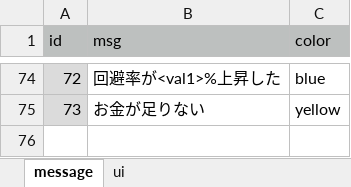
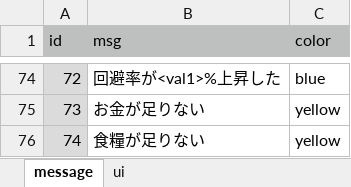
Before and after one commit to syun77/OneWayRPG, an Excel workbook: docs/message.xlsx, sheet message, drawn as a sheet; only a part is shown, gaps mark what is left out; values as stored, in another font and other column widths than the file's, no borders; the diff names each change by its address in the sheet, - before the commit and + after, or states it on an @@ line.

```diff
--- a/docs/message.xlsx (sheet message)
+++ b/docs/message.xlsx (sheet message)
+row 76: 74 | 食糧が足りない | yellow
```
Also changed, not shown: 12 other files.
